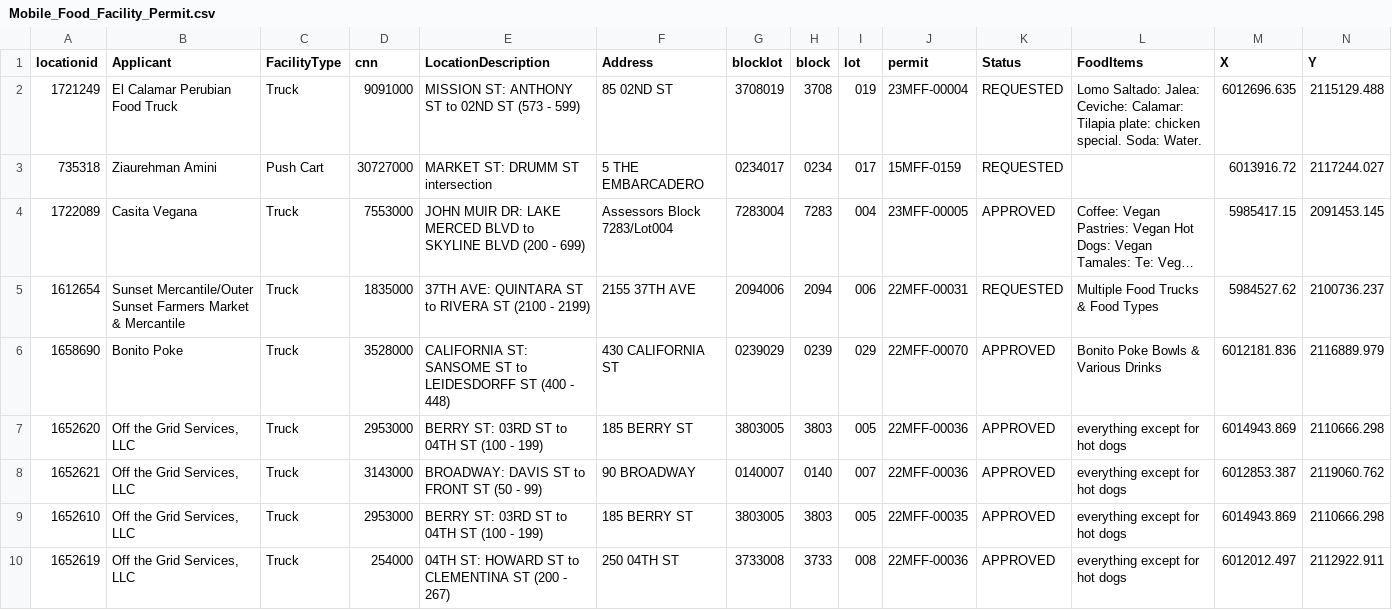
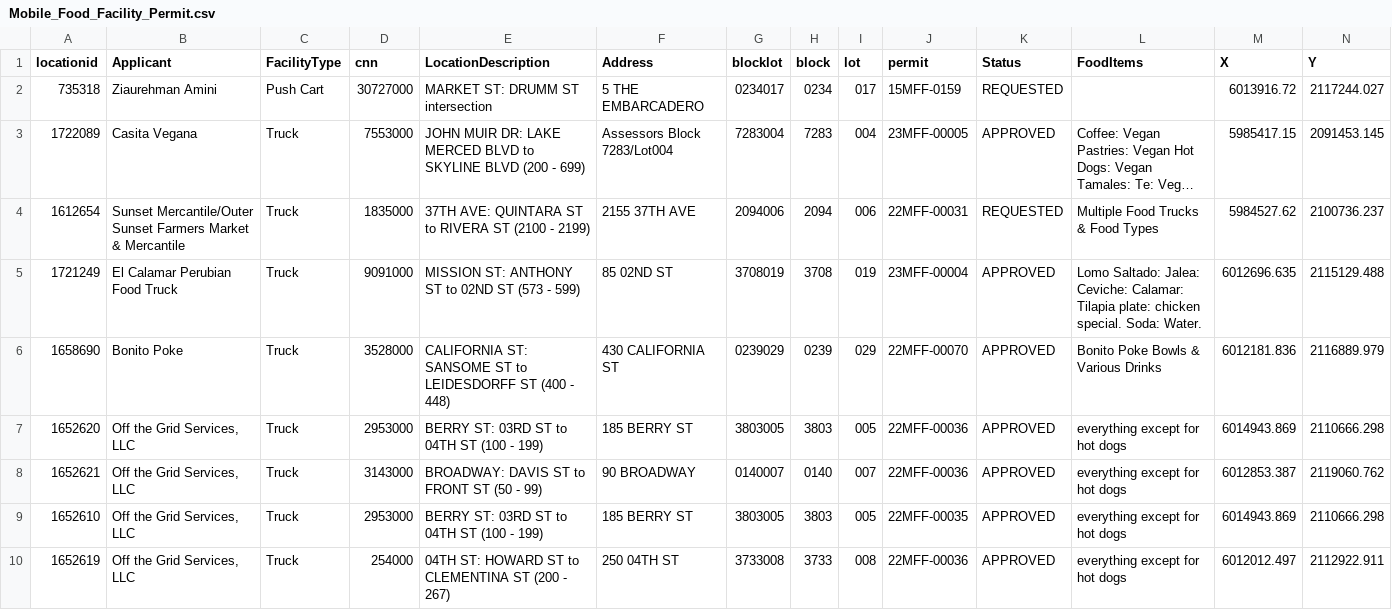
Before and after one commit to tectonia/food-truck-api, a CSV file: src/Mobile_Food_Facility_Permit.csv, drawn as a sheet; only a part is shown; long unchanged cells end in …; removed rows and columns are numbered as before the commit, all else as after; rows hold the shown columns only; the diff names each change by its address in the sheet, - before the commit and + after, or states it on an @@ line.

```diff
--- a/src/Mobile_Food_Facility_Permit.csv
+++ b/src/Mobile_Food_Facility_Permit.csv
-row 2: 1721249 | El Calamar Perubian Food Truck | Truck | 9091000 | MISSION ST: ANTHONY ST to 02ND ST (573 - 599) | 85 02ND ST | 3708019 | 3708 | 019 | 23MFF-00004 | REQUESTED | Lomo Saltado: Jalea: Ceviche: Calamar: Tilapia plate: chicken special. Soda: Water. | 6012696.635 | 2115129.488
+row 5: 1721249 | El Calamar Perubian Food Truck | Truck | 9091000 | MISSION ST: ANTHONY ST to 02ND ST (573 - 599) | 85 02ND ST | 3708019 | 3708 | 019 | 23MFF-00004 | APPROVED | Lomo Saltado: Jalea: Ceviche: Calamar: Tilapia plate: chicken special. Soda: Water. | 6012696.635 | 2115129.488
```
